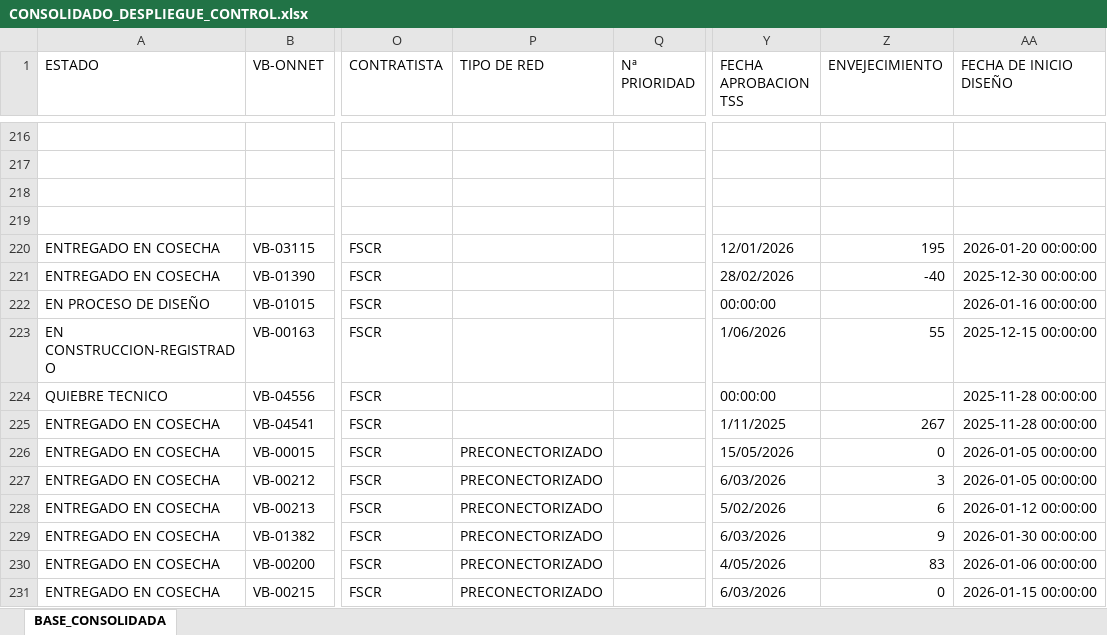
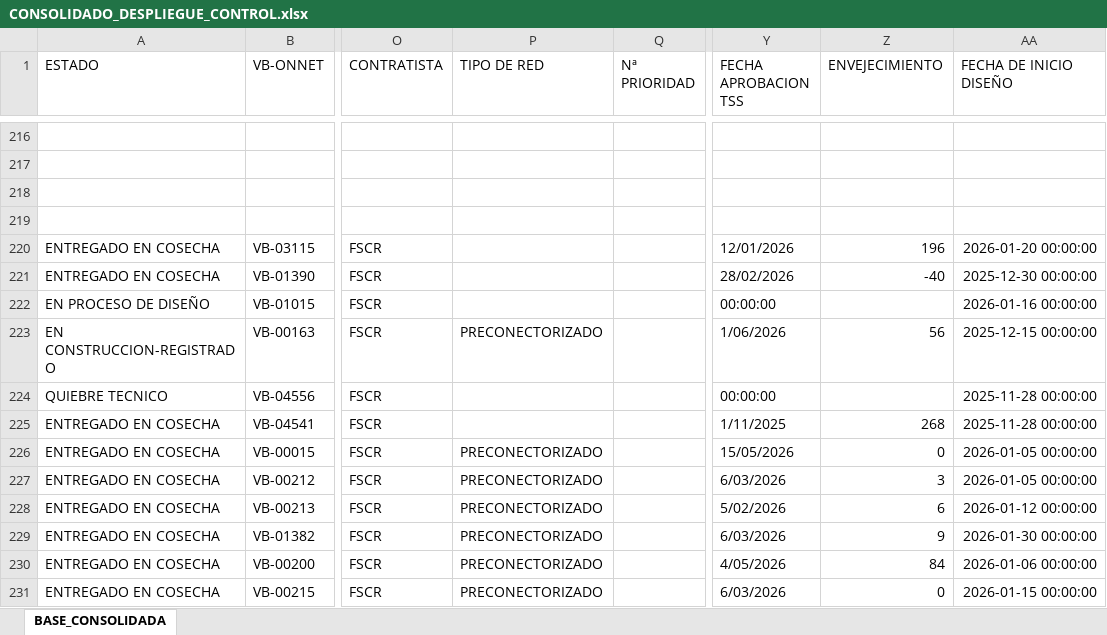
Before and after one commit to luismendoza0523-source/Dashboard-streamlit_app.py, an Excel workbook: CONSOLIDADO_DESPLIEGUE_CONTROL.xlsx, sheet BASE_CONSOLIDADA, drawn as a sheet; only a part is shown, gaps mark what is left out; values as stored, in another font and other column widths than the file's, no borders; the diff covers the shown part only; the diff names each change by its address in the sheet, - before the commit and + after, or states it on an @@ line.

Commit message:
Add files via upload

```diff
--- a/CONSOLIDADO_DESPLIEGUE_CONTROL.xlsx (sheet BASE_CONSOLIDADA)
+++ b/CONSOLIDADO_DESPLIEGUE_CONTROL.xlsx (sheet BASE_CONSOLIDADA)
-Z220 (ENVEJECIMIENTO): 195
+Z220 (ENVEJECIMIENTO): 196
-P223 (TIPO DE RED): (empty)
+P223 (TIPO DE RED): PRECONECTORIZADO
-Z223 (ENVEJECIMIENTO): 55
+Z223 (ENVEJECIMIENTO): 56
-Z225 (ENVEJECIMIENTO): 267
+Z225 (ENVEJECIMIENTO): 268
-Z230 (ENVEJECIMIENTO): 83
+Z230 (ENVEJECIMIENTO): 84
```
Also changed, not shown: 10 edited cells elsewhere in this sheet.
